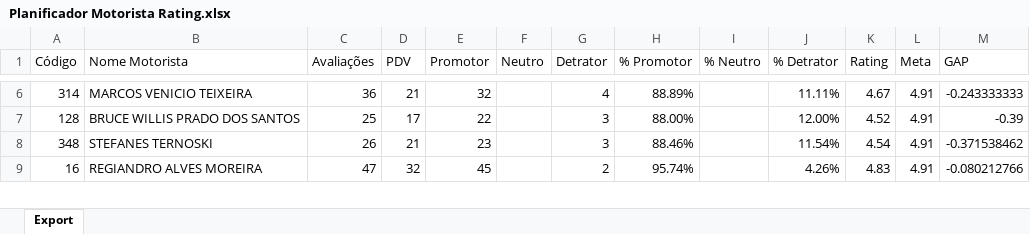
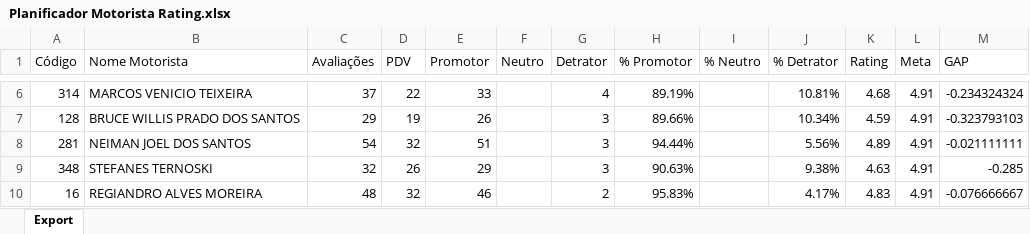
Before and after one commit to viniciuspalermo90-commits/Dashboard, an Excel workbook: Planificador Motorista Rating.xlsx, sheet Export, drawn as a sheet; only a part is shown, gaps mark what is left out; values as stored, in another font and other column widths than the file's, no borders; addresses are those after the commit; the diff covers the shown part only; the diff names each change by its address in the sheet, - before the commit and + after, or states it on an @@ line.

Commit message:
Atualização automática: Planificador Motorista Rating.xlsx

```diff
--- a/Planificador Motorista Rating.xlsx (sheet Export)
+++ b/Planificador Motorista Rating.xlsx (sheet Export)
-C6 (Avaliações): 36
+C6 (Avaliações): 37
-D6 (PDV): 21
+D6 (PDV): 22
-E6 (Promotor): 32
+E6 (Promotor): 33
-H6 (% Promotor): 88.89%
+H6 (% Promotor): 89.19%
-J6 (% Detrator): 11.11%
+J6 (% Detrator): 10.81%
-K6 (Rating): 4.67
+K6 (Rating): 4.68
-M6 (GAP): -0.243333333
+M6 (GAP): -0.234324324
-C7 (Avaliações): 25
+C7 (Avaliações): 29
-D7 (PDV): 17
+D7 (PDV): 19
-E7 (Promotor): 22
+E7 (Promotor): 26
-H7 (% Promotor): 88.00%
+H7 (% Promotor): 89.66%
-J7 (% Detrator): 12.00%
+J7 (% Detrator): 10.34%
-K7 (Rating): 4.52
+K7 (Rating): 4.59
-M7 (GAP): -0.39
+M7 (GAP): -0.323793103
+row 8: 281 | NEIMAN JOEL DOS SANTOS | 54 | 32 | 51 |  | 3 | 94.44% |  | 5.56% | 4.89 | 4.91 | -0.021111111
-C9 (Avaliações): 26
+C9 (Avaliações): 32
-D9 (PDV): 21
+D9 (PDV): 26
-E9 (Promotor): 23
+E9 (Promotor): 29
-H9 (% Promotor): 88.46%
+H9 (% Promotor): 90.63%
-J9 (% Detrator): 11.54%
+J9 (% Detrator): 9.38%
-K9 (Rating): 4.54
+K9 (Rating): 4.63
-M9 (GAP): -0.371538462
+M9 (GAP): -0.285
-C10 (Avaliações): 47
+C10 (Avaliações): 48
-E10 (Promotor): 45
+E10 (Promotor): 46
-H10 (% Promotor): 95.74%
+H10 (% Promotor): 95.83%
-J10 (% Detrator): 4.26%
+J10 (% Detrator): 4.17%
-M10 (GAP): -0.080212766
+M10 (GAP): -0.076666667
```
Also changed, not shown: 5 added rows, 5 removed rows and 269 edited cells elsewhere in this sheet.
